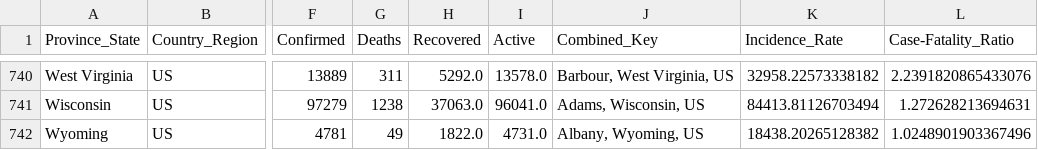
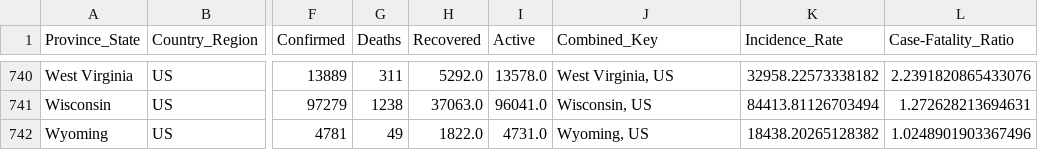
Before and after one commit to JCODEPENG/MileStone-3-Cmpt-459, a CSV file: results/transformed_location.csv, drawn as a sheet; only a part is shown, gaps mark what is left out; the diff covers the shown part only; the diff names each change by its address in the sheet, - before the commit and + after, or states it on an @@ line.

Commit message:
fix combined_key for transformed location

```diff
--- a/results/transformed_location.csv
+++ b/results/transformed_location.csv
-J740 (Combined_Key): Barbour, West Virginia, US
+J740 (Combined_Key): West Virginia, US
-J741 (Combined_Key): Adams, Wisconsin, US
+J741 (Combined_Key): Wisconsin, US
-J742 (Combined_Key): Albany, Wyoming, US
+J742 (Combined_Key): Wyoming, US
```
Also changed, not shown: 54 edited cells elsewhere in this file, 1 other file.
